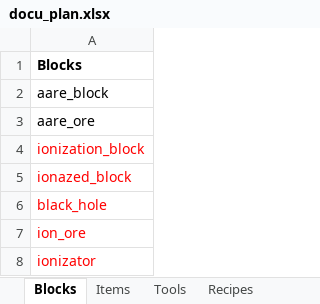
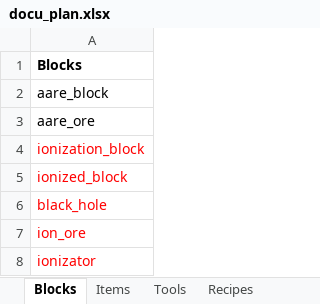
Before and after one commit to RCMD-empire/MC-modding, an Excel workbook: docu_plan.xlsx, sheet Blocks, drawn as a sheet; values as stored, in another font and other column widths than the file's, no borders; conditional formats not drawn; the diff names each change by its address in the sheet, - before the commit and + after, or states it on an @@ line.

Commit message:
typo

```diff
--- a/docu_plan.xlsx (sheet Blocks)
+++ b/docu_plan.xlsx (sheet Blocks)
-A5: ionazed_block
+A5: ionized_block
```
